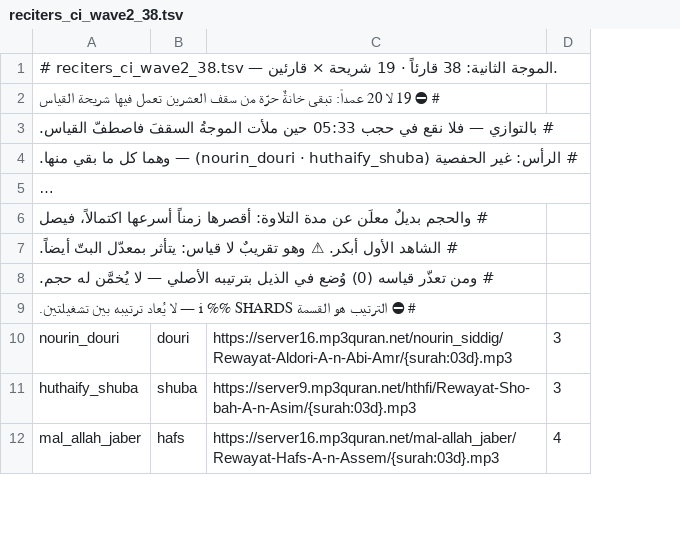
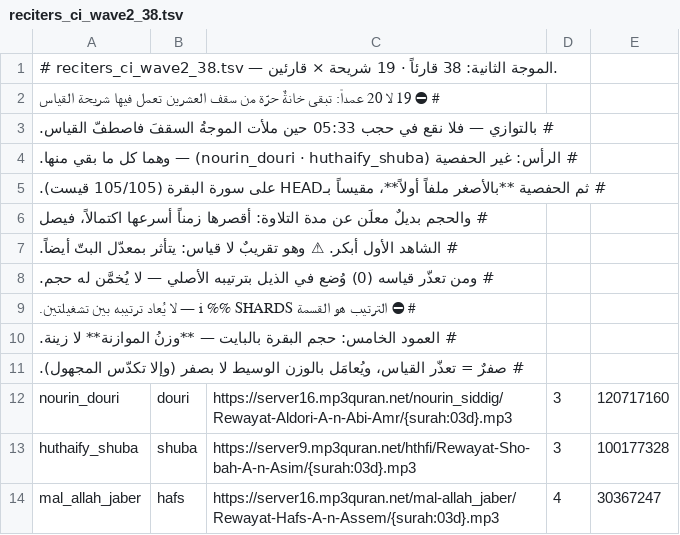
Before and after one commit to mwqwf/rafiq-align-ci, a TSV file: tools/ci_fleet/reciters_ci_wave2_38.tsv, drawn as a sheet; only a part is shown; long unchanged cells end in …; the diff names each change by its address in the sheet, - before the commit and + after, or states it on an @@ line.

```diff
--- a/tools/ci_fleet/reciters_ci_wave2_38.tsv
+++ b/tools/ci_fleet/reciters_ci_wave2_38.tsv
+column E, rows 12-14: 120717160 | 100177328 | 30367247
+row 10: # العمود الخامس: حجم البقرة بالبايت — **وزنُ الموازنة** لا زينة.
+row 11: # صفرٌ = تعذّر القياس، ويُعامَل بالوزن الوسيط لا بصفر (وإلا تكدّس المجهول).
```
Also changed, not shown: 1 other file.
